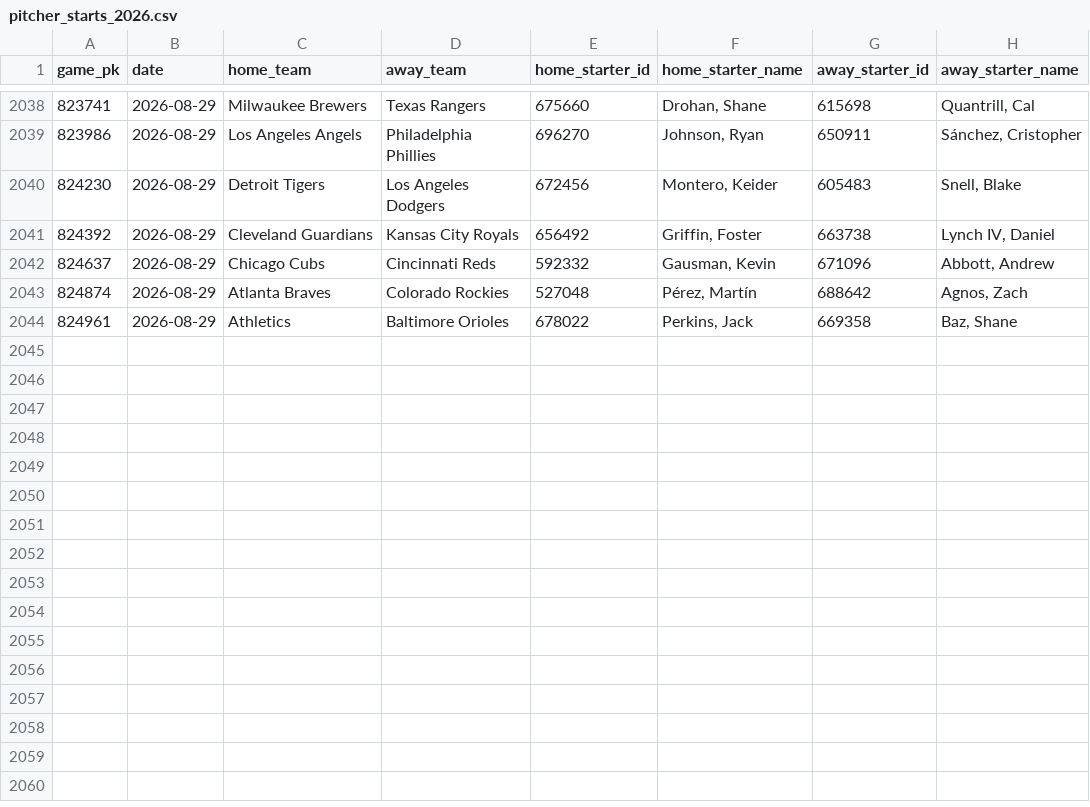
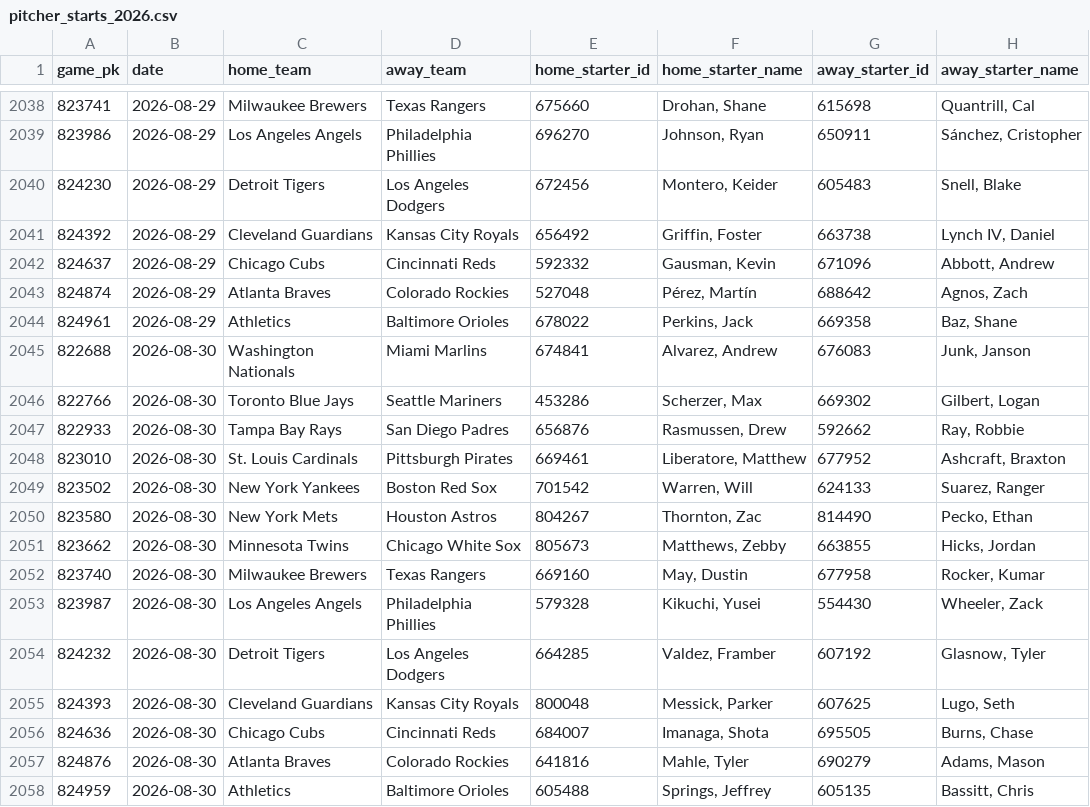
Before and after one commit to Andreachurchwell/2026-mlb-prediction, a CSV file: data/processed/pitcher_starts_2026.csv, drawn as a sheet; only a part is shown, gaps mark what is left out; the diff names each change by its address in the sheet, - before the commit and + after, or states it on an @@ line.

```diff
--- a/data/processed/pitcher_starts_2026.csv
+++ b/data/processed/pitcher_starts_2026.csv
+row 2045: 822688 | 2026-08-30 | Washington Nationals | Miami Marlins | 674841 | Alvarez, Andrew | 676083 | Junk, Janson
+row 2046: 822766 | 2026-08-30 | Toronto Blue Jays | Seattle Mariners | 453286 | Scherzer, Max | 669302 | Gilbert, Logan
+row 2047: 822933 | 2026-08-30 | Tampa Bay Rays | San Diego Padres | 656876 | Rasmussen, Drew | 592662 | Ray, Robbie
+row 2048: 823010 | 2026-08-30 | St. Louis Cardinals | Pittsburgh Pirates | 669461 | Liberatore, Matthew | 677952 | Ashcraft, Braxton
+row 2049: 823502 | 2026-08-30 | New York Yankees | Boston Red Sox | 701542 | Warren, Will | 624133 | Suarez, Ranger
+row 2050: 823580 | 2026-08-30 | New York Mets | Houston Astros | 804267 | Thornton, Zac | 814490 | Pecko, Ethan
+row 2051: 823662 | 2026-08-30 | Minnesota Twins | Chicago White Sox | 805673 | Matthews, Zebby | 663855 | Hicks, Jordan
+row 2052: 823740 | 2026-08-30 | Milwaukee Brewers | Texas Rangers | 669160 | May, Dustin | 677958 | Rocker, Kumar
+row 2053: 823987 | 2026-08-30 | Los Angeles Angels | Philadelphia Phillies | 579328 | Kikuchi, Yusei | 554430 | Wheeler, Zack
+row 2054: 824232 | 2026-08-30 | Detroit Tigers | Los Angeles Dodgers | 664285 | Valdez, Framber | 607192 | Glasnow, Tyler
+row 2055: 824393 | 2026-08-30 | Cleveland Guardians | Kansas City Royals | 800048 | Messick, Parker | 607625 | Lugo, Seth
+row 2056: 824636 | 2026-08-30 | Chicago Cubs | Cincinnati Reds | 684007 | Imanaga, Shota | 695505 | Burns, Chase
+row 2057: 824876 | 2026-08-30 | Atlanta Braves | Colorado Rockies | 641816 | Mahle, Tyler | 690279 | Adams, Mason
+row 2058: 824959 | 2026-08-30 | Athletics | Baltimore Orioles | 605488 | Springs, Jeffrey | 605135 | Bassitt, Chris
```
Also changed, not shown: data/processed/bullpen_scores_2026.csv, data/processed/contender_scores_2026.csv, 4 other files.
